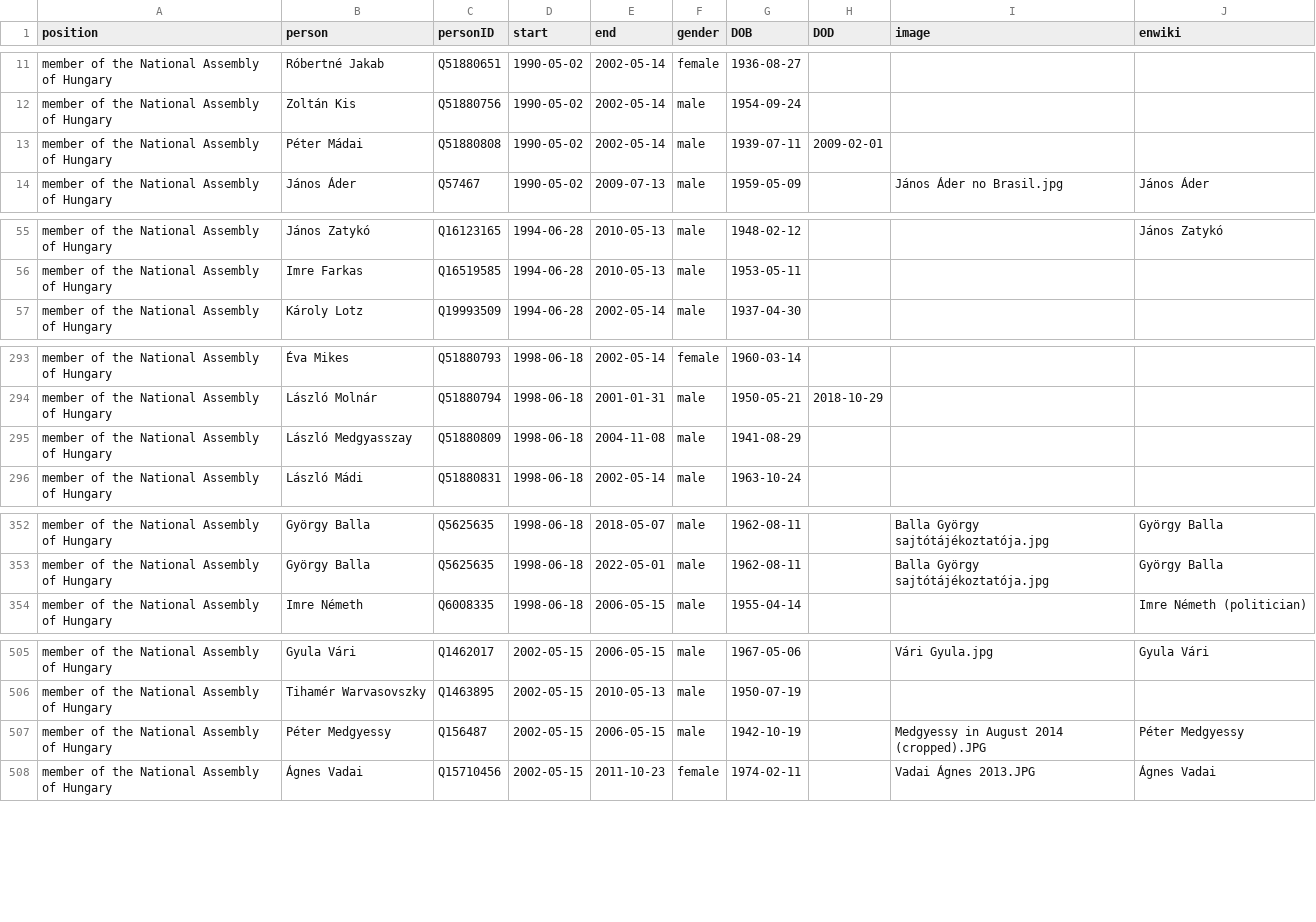
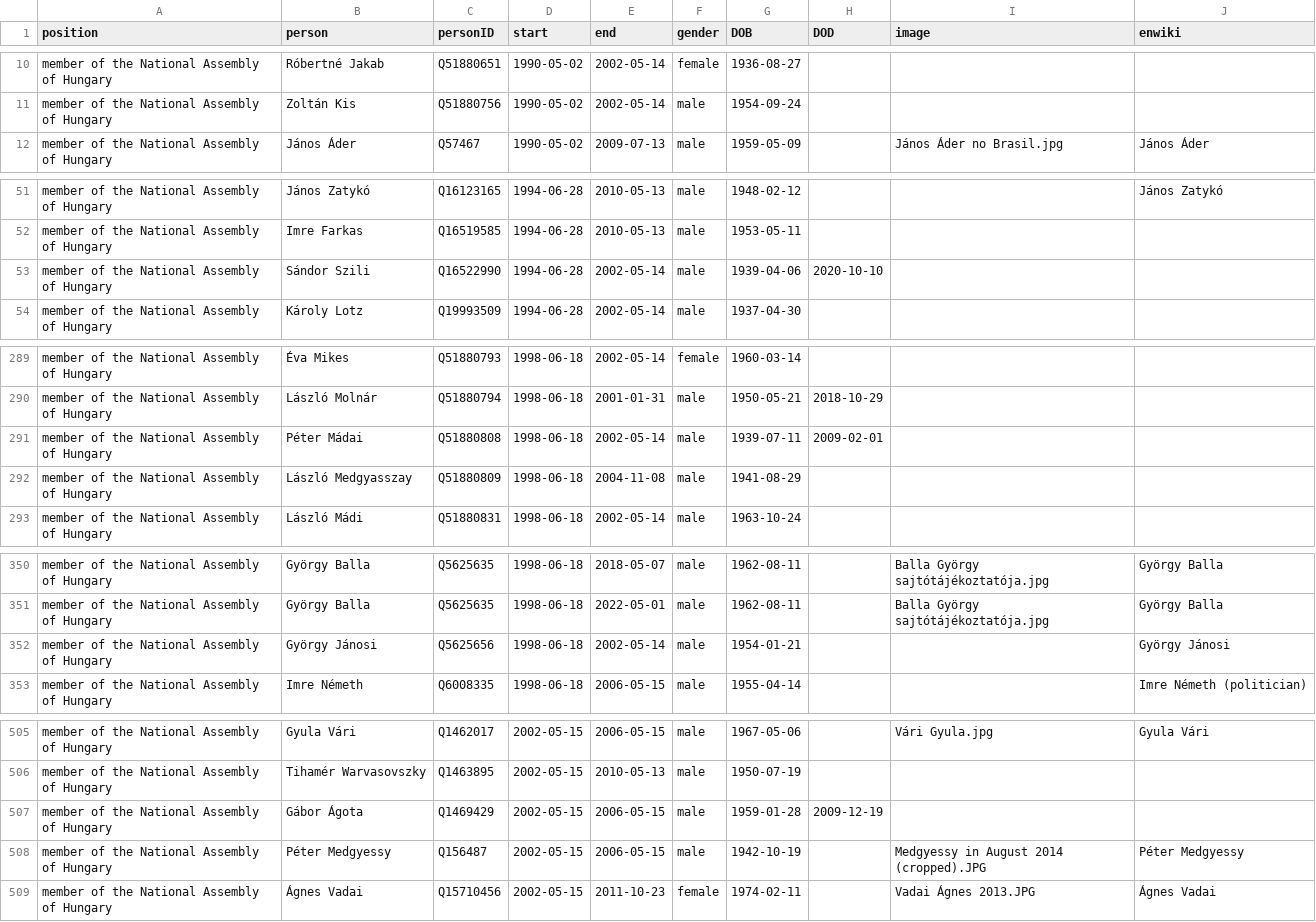
Before and after one commit to every-politician-scrapers/hungary-cabinet, a CSV file: html/legislators.csv, drawn as a sheet; only a part is shown, gaps mark what is left out; the diff covers the shown part only.

```diff
--- a/html/legislators.csv
+++ b/html/legislators.csv
@@ -12,3 +11,2 @@ member of the National Assembly of Hungary,Róbertné Jakab,Q51880651,1990-05-02
 member of the National Assembly of Hungary,Zoltán Kis,Q51880756,1990-05-02,2002-05-14,male,1954-09-24,,,
-member of the National Assembly of Hungary,Péter Mádai,Q51880808,1990-05-02,2002-05-14,male,1939-07-11,2009-02-01,,
 member of the National Assembly of Hungary,János Áder,Q57467,1990-05-02,2009-07-13,male,1959-05-09,,János Áder no Brasil.jpg,János Áder
@@ -56,2 +52,3 @@ member of the National Assembly of Hungary,János Zatykó,Q16123165,1994-06-28,2
 member of the National Assembly of Hungary,Imre Farkas,Q16519585,1994-06-28,2010-05-13,male,1953-05-11,,,
+member of the National Assembly of Hungary,Sándor Szili,Q16522990,1994-06-28,2002-05-14,male,1939-04-06,2020-10-10,,
 member of the National Assembly of Hungary,Károly Lotz,Q19993509,1994-06-28,2002-05-14,male,1937-04-30,,,
@@ -294,2 +290,3 @@ member of the National Assembly of Hungary,Éva Mikes,Q51880793,1998-06-18,2002-
 member of the National Assembly of Hungary,László Molnár,Q51880794,1998-06-18,2001-01-31,male,1950-05-21,2018-10-29,,
+member of the National Assembly of Hungary,Péter Mádai,Q51880808,1998-06-18,2002-05-14,male,1939-07-11,2009-02-01,,
 member of the National Assembly of Hungary,László Medgyasszay,Q51880809,1998-06-18,2004-11-08,male,1941-08-29,,,
@@ -353,2 +351,3 @@ member of the National Assembly of Hungary,György Balla,Q5625635,1998-06-18,201
 member of the National Assembly of Hungary,György Balla,Q5625635,1998-06-18,2022-05-01,male,1962-08-11,,Balla György sajtótájékoztatója.jpg,György Balla
+member of the National Assembly of Hungary,György Jánosi,Q5625656,1998-06-18,2002-05-14,male,1954-01-21,,,György Jánosi
 member of the National Assembly of Hungary,Imre Németh,Q6008335,1998-06-18,2006-05-15,male,1955-04-14,,,Imre Németh (politician)
@@ -506,2 +506,3 @@ member of the National Assembly of Hungary,Gyula Vári,Q1462017,2002-05-15,2006-
 member of the National Assembly of Hungary,Tihamér Warvasovszky,Q1463895,2002-05-15,2010-05-13,male,1950-07-19,,,
+member of the National Assembly of Hungary,Gábor Ágota,Q1469429,2002-05-15,2006-05-15,male,1959-01-28,2009-12-19,,
 member of the National Assembly of Hungary,Péter Medgyessy,Q156487,2002-05-15,2006-05-15,male,1942-10-19,,Medgyessy in August 2014 (cropped).JPG,Péter Medgyessy
```
Also changed, not shown: 8 added rows, 5 removed rows and 2 edited cells elsewhere in this file, html/holders21.csv, 1 other file.
